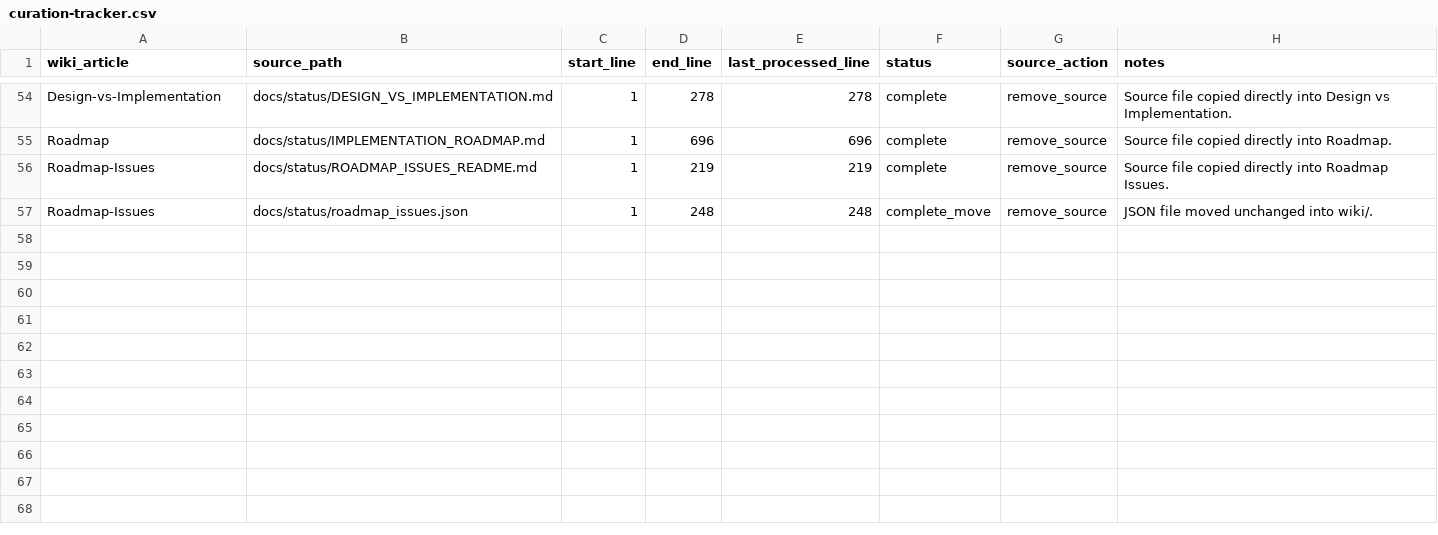
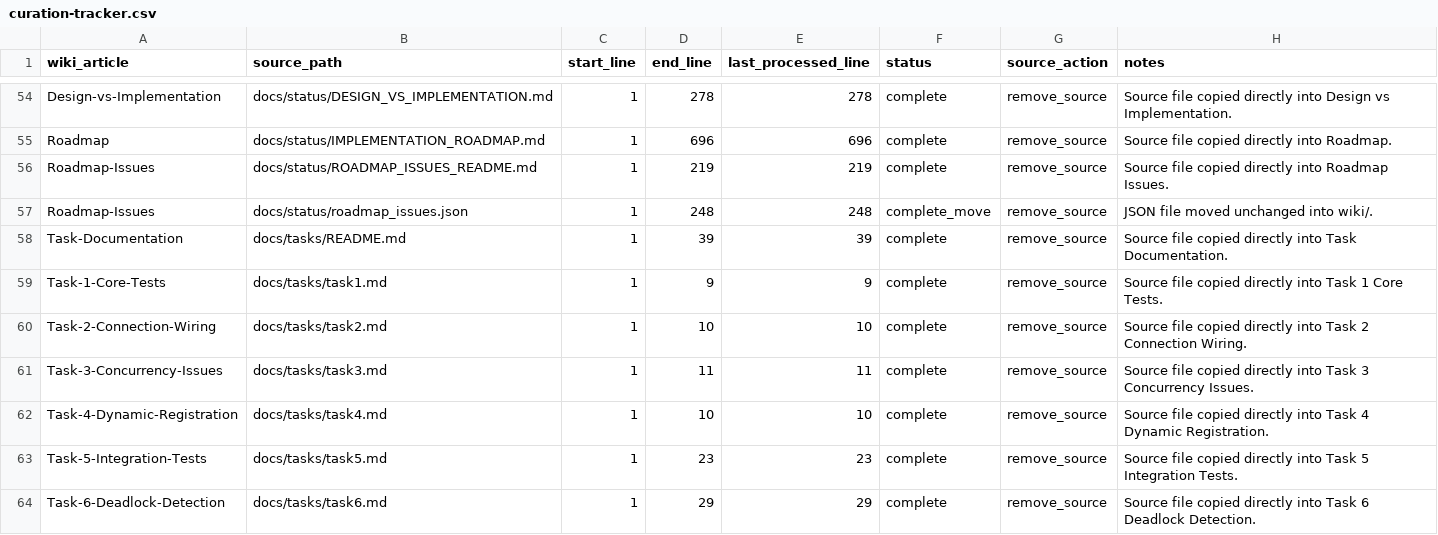
Before and after one commit to SolaceHarmony/SolaceCore, a CSV file: wiki/curation-tracker.csv, drawn as a sheet; only a part is shown, gaps mark what is left out.

Commit message:
Move task docs into wiki

```diff
--- a/wiki/curation-tracker.csv
+++ b/wiki/curation-tracker.csv
@@ -57 +57,8 @@ Roadmap-Issues,docs/status/ROADMAP_ISSUES_README.md,1,219,219,complete,remove_so
 Roadmap-Issues,docs/status/roadmap_issues.json,1,248,248,complete_move,remove_source,"JSON file moved unchanged into wiki/."
+Task-Documentation,docs/tasks/README.md,1,39,39,complete,remove_source,"Source file copied directly into Task Documentation."
+Task-1-Core-Tests,docs/tasks/task1.md,1,9,9,complete,remove_source,"Source file copied directly into Task 1 Core Tests."
+Task-2-Connection-Wiring,docs/tasks/task2.md,1,10,10,complete,remove_source,"Source file copied directly into Task 2 Connection Wiring."
+Task-3-Concurrency-Issues,docs/tasks/task3.md,1,11,11,complete,remove_source,"Source file copied directly into Task 3 Concurrency Issues."
+Task-4-Dynamic-Registration,docs/tasks/task4.md,1,10,10,complete,remove_source,"Source file copied directly into Task 4 Dynamic Registration."
+Task-5-Integration-Tests,docs/tasks/task5.md,1,23,23,complete,remove_source,"Source file copied directly into Task 5 Integration Tests."
+Task-6-Deadlock-Detection,docs/tasks/task6.md,1,29,29,complete,remove_source,"Source file copied directly into Task 6 Deadlock Detection."
```
Also changed, not shown: 13 other files.
